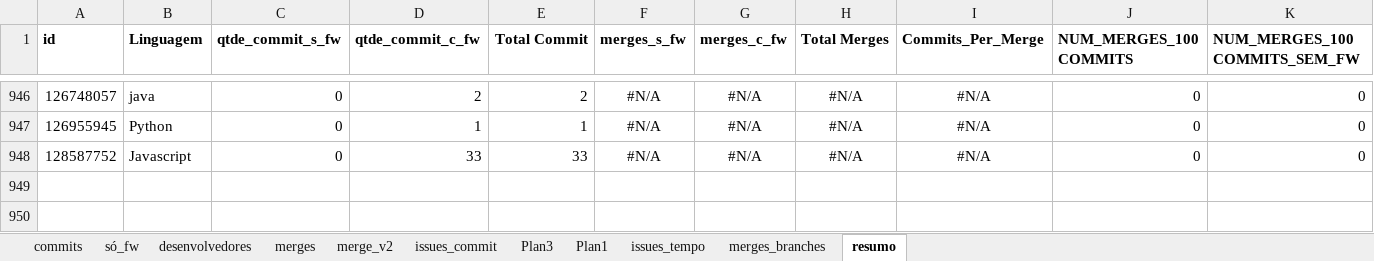
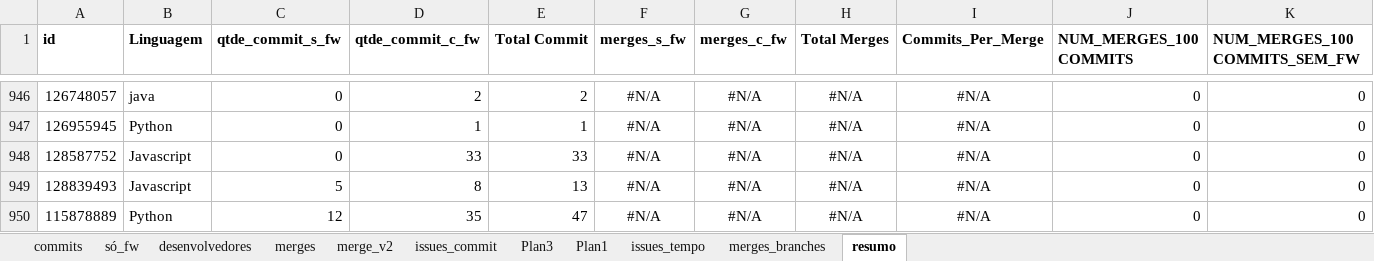
Before and after one commit to gems-uff/feature-toggles, an Excel workbook: Excel/git.xlsx, sheet resumo, drawn as a sheet; only a part is shown, gaps mark what is left out; values as stored, in another font and other column widths than the file's, no borders; rows hold the shown columns only; the diff names each change by its address in the sheet, - before the commit and + after, or states it on an @@ line.

Commit message:
spreadsheet and R Scripts

```diff
--- a/Excel/git.xlsx (sheet resumo)
+++ b/Excel/git.xlsx (sheet resumo)
+row 949: 128839493 | Javascript | 5 | 8 | 13 | #N/A | #N/A | #N/A | #N/A | 0 | 0
+row 950: 115878889 | Python | 12 | 35 | 47 | #N/A | #N/A | #N/A | #N/A | 0 | 0
```
Also changed, not shown: sheet commits.
